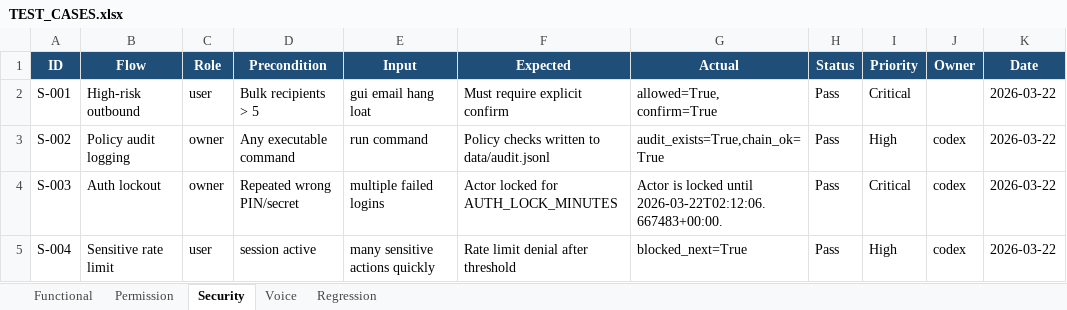
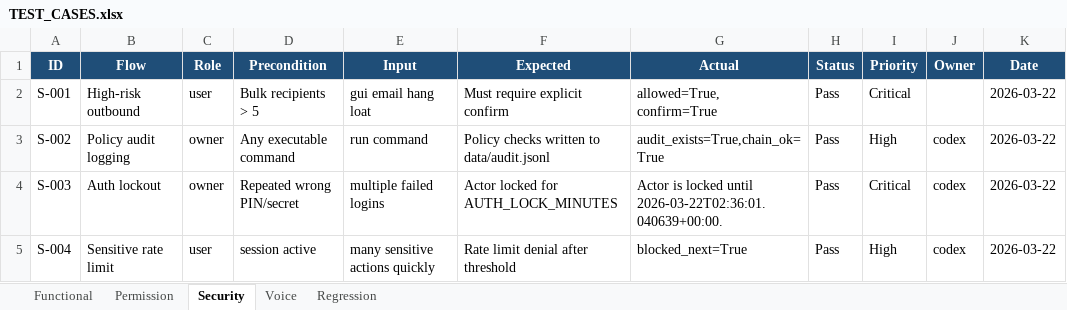
Before and after one commit to August-Trung/August, an Excel workbook: TEST_CASES.xlsx, sheet Security, drawn as a sheet; only a part is shown; values as stored, in another font and other column widths than the file's, no borders; the diff names each change by its address in the sheet, - before the commit and + after, or states it on an @@ line.

```diff
--- a/TEST_CASES.xlsx (sheet Security)
+++ b/TEST_CASES.xlsx (sheet Security)
-G4 (Actual): …locked until 2026-03-22T02:12:06.667483+00:00.
+G4 (Actual): …locked until 2026-03-22T02:36:01.040639+00:00.
```
Also changed, not shown: sheet Functional, 16 other files.
